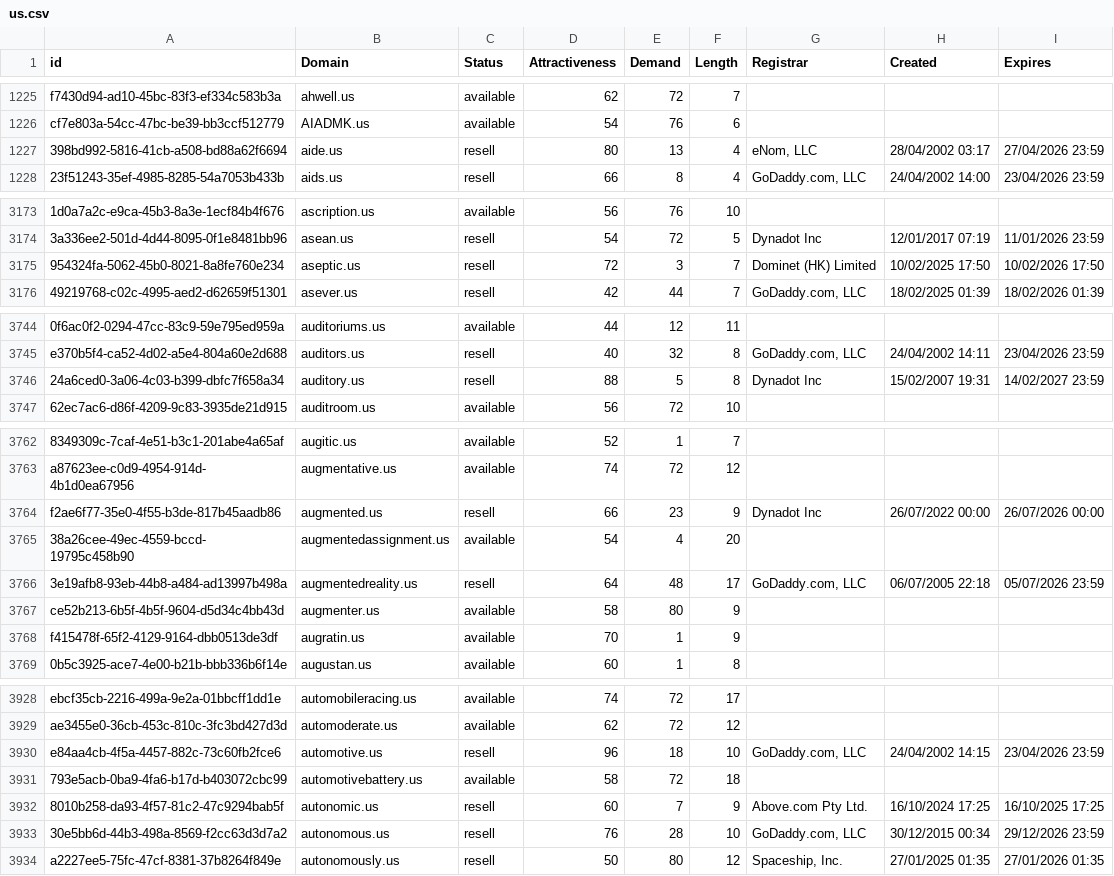
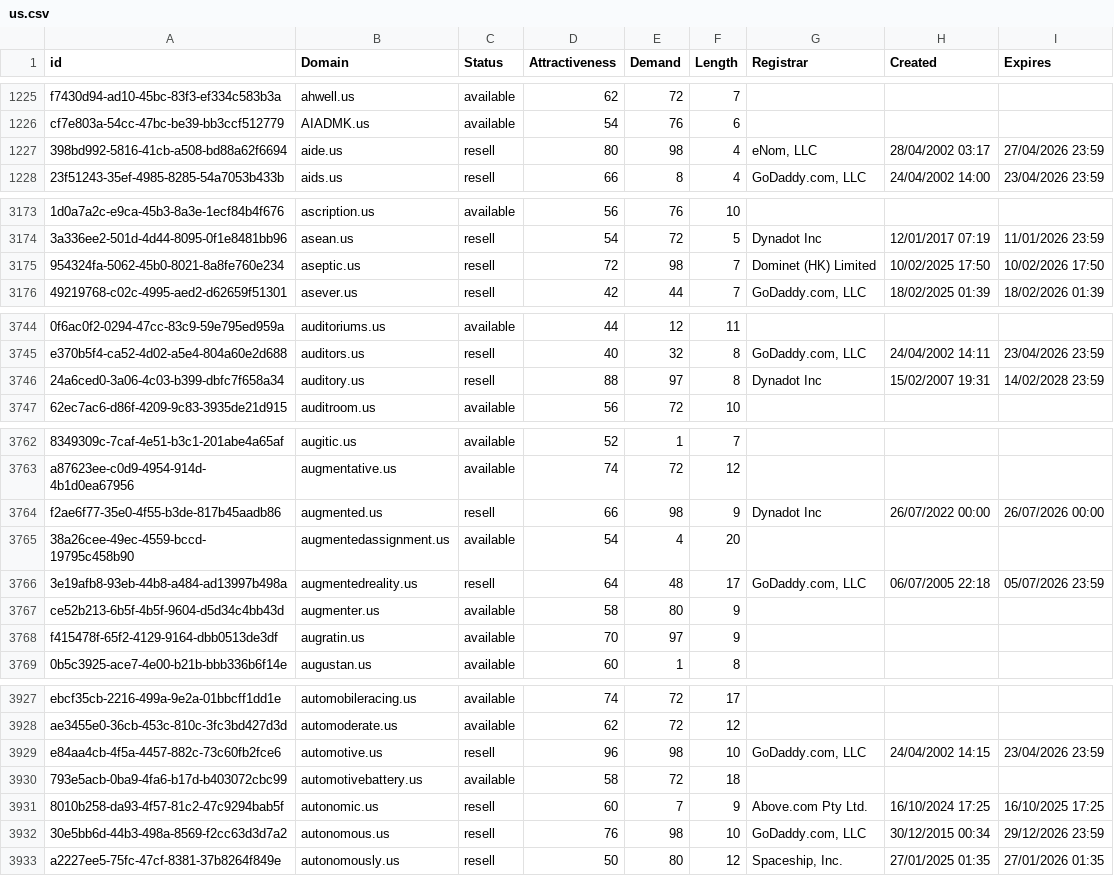
Before and after one commit to UniqueDomains/us-oneword-domains, a CSV file: us.csv, drawn as a sheet; only a part is shown, gaps mark what is left out; addresses are those after the commit; the diff covers the shown part only; the diff names each change by its address in the sheet, - before the commit and + after, or states it on an @@ line.

```diff
--- a/us.csv
+++ b/us.csv
-E1227 (Demand): 13
+E1227 (Demand): 98
-E3175 (Demand): 3
+E3175 (Demand): 98
-E3746 (Demand): 5
+E3746 (Demand): 97
-I3746 (Expires): 14/02/2027 23:59
+I3746 (Expires): 14/02/2028 23:59
-E3764 (Demand): 23
+E3764 (Demand): 98
-E3768 (Demand): 1
+E3768 (Demand): 97
-E3929 (Demand): 18
+E3929 (Demand): 98
-E3932 (Demand): 28
+E3932 (Demand): 98
```
Also changed, not shown: 1 added row, 1 removed row and 22 edited cells elsewhere in this file, 2 other files.
